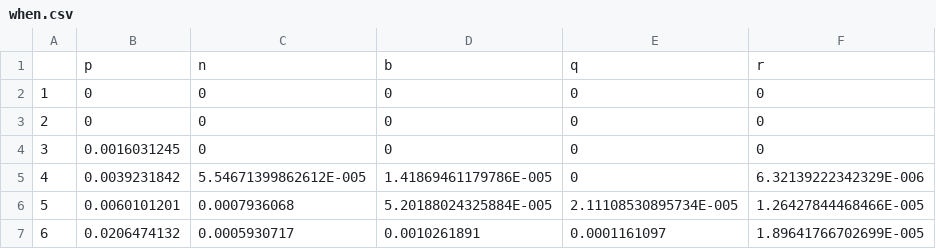
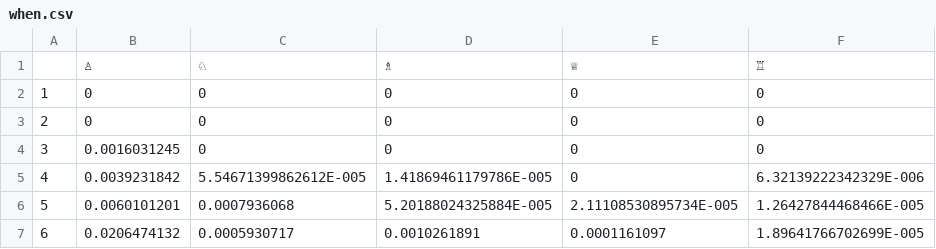
Before and after one commit to Super-Caneton/Chess-Survival, a CSV file: data/when.csv, drawn as a sheet; only a part is shown.

Commit message:
Update when.csv

```diff
--- a/data/when.csv
+++ b/data/when.csv
@@ -1,2 +1,2 @@
-,p,n,b,q,r
+,♙,♘,♗,♕,♖
 1,0,0,0,0,0
```
